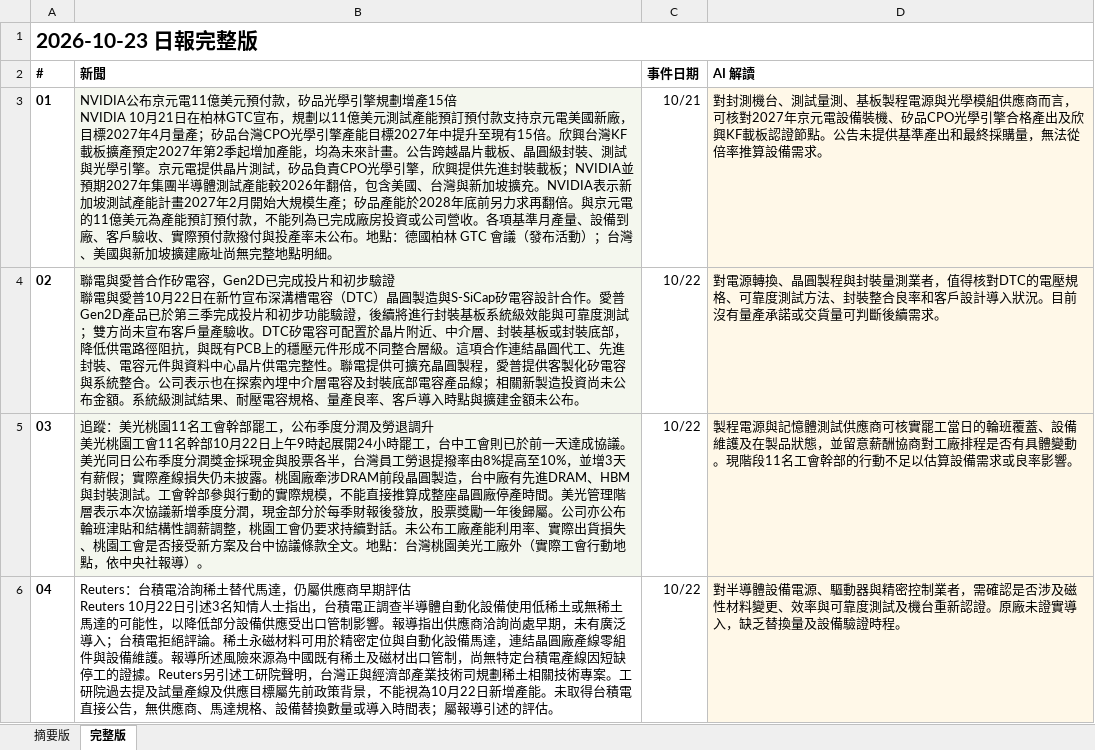
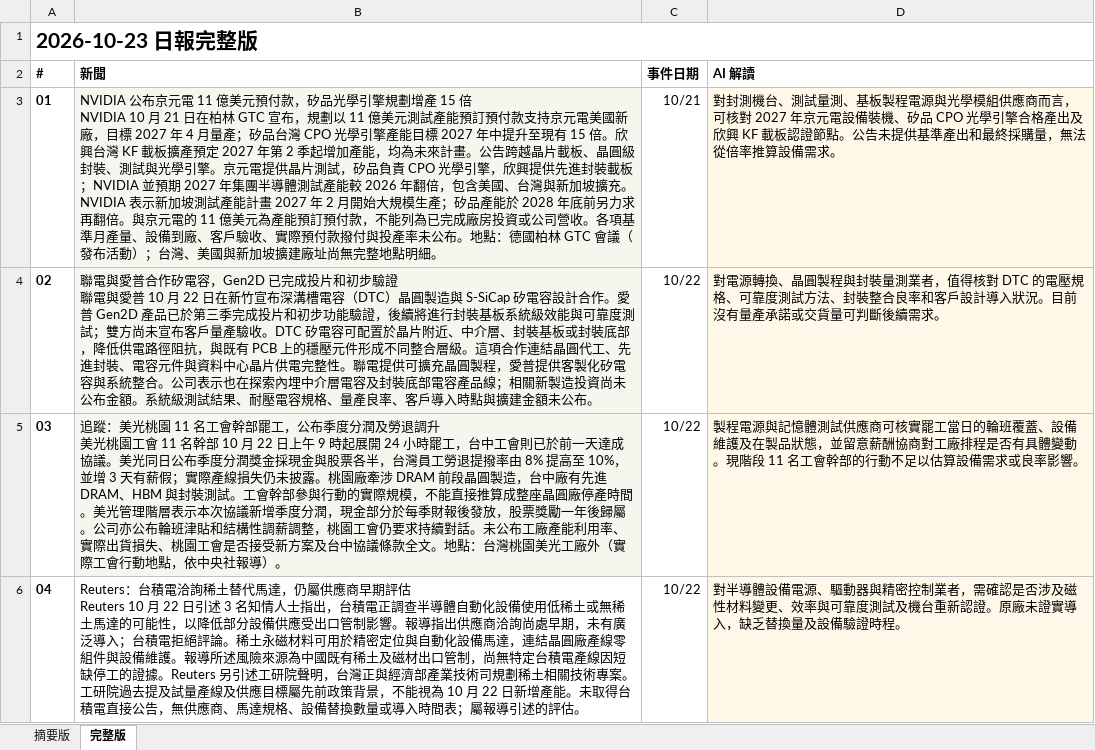
Before and after one commit to aiwlulu/daily-brief-site, an Excel workbook: docs/exports/day-2026-10-23.xlsx, sheet 完整版, drawn as a sheet; only a part is shown; values as stored, in another font and other column widths than the file's, no borders; ↵ is a line break in a cell; the diff covers the shown part only; the diff names each change by its address in the sheet, - before the commit and + after, or states it on an @@ line.

```diff
--- a/docs/exports/day-2026-10-23.xlsx (sheet 完整版)
+++ b/docs/exports/day-2026-10-23.xlsx (sheet 完整版)
-B3 (新聞): …布京元電11億美元預付款，矽品光學引擎規劃增產15倍 ↵ NVIDIA 10月21日在柏林GTC宣布，規劃以11億美元測試產能預訂預付款支持京元電美國新廠，目標2027年4月量產；矽品台灣CPO光學引擎產能目標2027年中提升至現有15倍。欣興台灣KF載板擴產預定2027年第2季起增加產能，均為未來計畫。公告跨越晶片載板、晶圓級封裝、測試與光學引擎。京元電提供晶片測試，矽品負責CPO光學引擎，欣興提供先進封裝載板；NVIDIA並預期2027年集團半導體測試產能較2026年翻倍，包含美國、台灣與新加坡擴充。NVIDIA表示新加坡測試產能計畫2027年2月開始大規模生產；矽品產能於2028年底前另力求再翻倍。與京元電的11億美元…
+B3 (新聞): …布京元電 11 億美元預付款，矽品光學引擎規劃增產 15 倍 ↵ NVIDIA 10 月 21 日在柏林 GTC 宣布，規劃以 11 億美元測試產能預訂預付款支持京元電美國新廠，目標 2027 年 4 月量產；矽品台灣 CPO 光學引擎產能目標 2027 年中提升至現有 15 倍。欣興台灣 KF 載板擴產預定 2027 年第 2 季起增加產能，均為未來計畫。公告跨越晶片載板、晶圓級封裝、測試與光學引擎。京元電提供晶片測試，矽品負責 CPO 光學引擎，欣興提供先進封裝載板；NVIDIA 並預期 2027 年集團半導體測試產能較 2026 年翻倍，包含美國、台灣與新加坡擴充。NVIDIA 表示新加坡測試產能計畫 2027 年 2 月開始大規模生產；矽品產能於 2028 年底前另力求再翻倍。與京元電的 11 億美元…
-D3 (AI 解讀): …，可核對2027年京元電設備裝機、矽品CPO光學引擎合格產出及欣興KF載板認…
+D3 (AI 解讀): …，可核對 2027 年京元電設備裝機、矽品 CPO 光學引擎合格產出及欣興 KF 載板認…
-B4 (新聞): …電與愛普10月22日在新竹宣布深溝槽電容（DTC）晶圓製造與S-SiCap矽電容設計合作。愛普Gen2D產品已於第三季完成投片和初步功能驗證，後續將進行封裝基板系統級效能與可靠度測試；雙方尚未宣布客戶量產驗收。DTC矽電容可配置於晶片附近、中介層、封裝基板或封裝底部，降低供電路徑阻抗，與既有PCB上的穩…
+B4 (新聞): …電與愛普 10 月 22 日在新竹宣布深溝槽電容（DTC）晶圓製造與 S-SiCap 矽電容設計合作。愛普 Gen2D 產品已於第三季完成投片和初步功能驗證，後續將進行封裝基板系統級效能與可靠度測試；雙方尚未宣布客戶量產驗收。DTC 矽電容可配置於晶片附近、中介層、封裝基板或封裝底部，降低供電路徑阻抗，與既有 PCB 上的穩…
-D4 (AI 解讀): …值得核對DTC的電壓…
+D4 (AI 解讀): …值得核對 DTC 的電壓…
-B5 (新聞): …美光桃園11名工會幹部罷工，公布季度分潤及勞退調升 ↵ 美光桃園工會11名幹部10月22日上午9時起展開24小時罷工，台中工會則已於前一天達成協議。美光同日公布季度分潤獎金採現金與股票各半，台灣員工勞退提撥率由8%提高至10%，並增3天有薪假；實際產線損失仍未披露。桃園廠牽涉DRAM前段晶圓製造，台中廠有先進DRAM、HBM與…
+B5 (新聞): …美光桃園 11 名工會幹部罷工，公布季度分潤及勞退調升 ↵ 美光桃園工會 11 名幹部 10 月 22 日上午 9 時起展開 24 小時罷工，台中工會則已於前一天達成協議。美光同日公布季度分潤獎金採現金與股票各半，台灣員工勞退提撥率由 8% 提高至 10%，並增 3 天有薪假；實際產線損失仍未披露。桃園廠牽涉 DRAM 前段晶圓製造，台中廠有先進 DRAM、HBM 與…
-D5 (AI 解讀): …。現階段11名工會…
+D5 (AI 解讀): …。現階段 11 名工會…
-B6 (新聞): …Reuters 10月22日引述3名知情人士指出，台積電正調查半導體自動化設備使用低稀土或無稀土馬達的可能性，以降低部分設備供應受出口管制影響。報導指出供應商洽詢尚處早期，未有廣泛導入；台積電拒絕評論。稀土永磁材料可用於精密定位與自動化設備馬達，連結晶圓廠產線零組件與設備維護。報導所述風險來源為中國既有稀土及磁材出口管制，尚無特定台積電產線因短缺停工的證據。Reuters另引述工研院聲明，台灣正與經濟部產業技術司規劃稀土相關技術專案。工研院過去提及試量產線及供應目標屬先前政策背景，不能視為10月22日新增…
+B6 (新聞): …Reuters 10 月 22 日引述 3 名知情人士指出，台積電正調查半導體自動化設備使用低稀土或無稀土馬達的可能性，以降低部分設備供應受出口管制影響。報導指出供應商洽詢尚處早期，未有廣泛導入；台積電拒絕評論。稀土永磁材料可用於精密定位與自動化設備馬達，連結晶圓廠產線零組件與設備維護。報導所述風險來源為中國既有稀土及磁材出口管制，尚無特定台積電產線因短缺停工的證據。Reuters 另引述工研院聲明，台灣正與經濟部產業技術司規劃稀土相關技術專案。工研院過去提及試量產線及供應目標屬先前政策背景，不能視為 10 月 22 日新增…
```
Also changed, not shown: 6 edited cells elsewhere in this sheet, sheet 摘要版, docs/exports/week-2026-10-18.xlsx, 9 other files.
